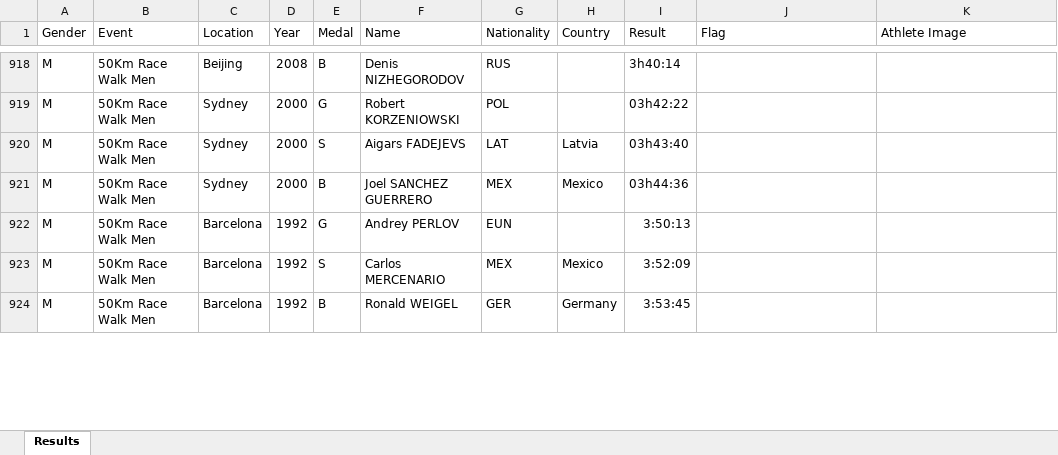
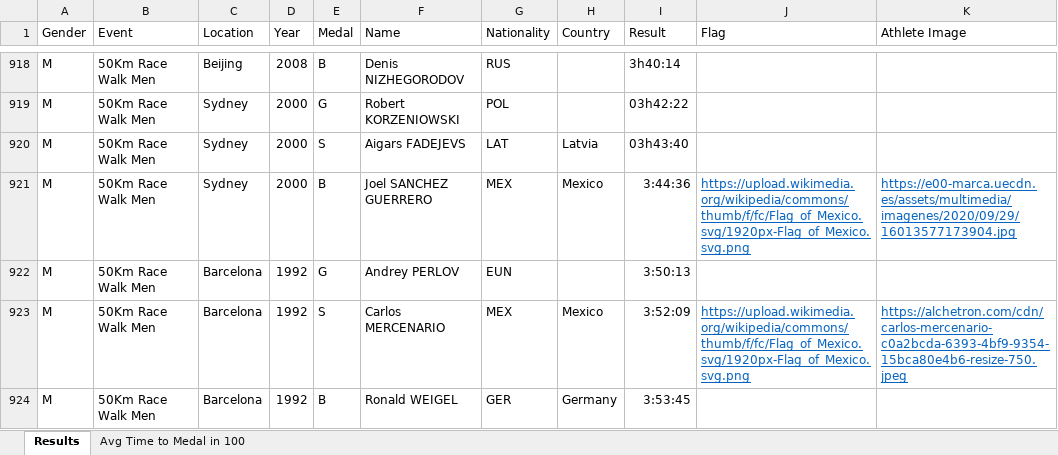
Before and after one commit to LJRollerII/LJRollerII-Olympic_Track_and_Field_Medalists, an Excel workbook: spreadsheets/Olympic_TF_Medalists.xlsx, sheet Results, drawn as a sheet; only a part is shown, gaps mark what is left out; values as stored, in another font and other column widths than the file's, no borders; the diff covers the shown part only; the diff names each change by its address in the sheet, - before the commit and + after, or states it on an @@ line.

Commit message:
Calculating average medal time for the Men's 100M.

```diff
--- a/spreadsheets/Olympic_TF_Medalists.xlsx (sheet Results)
+++ b/spreadsheets/Olympic_TF_Medalists.xlsx (sheet Results)
+sheet tab: Avg Time to Medal in 100
-I921 (Result): 03h44:36
+I921 (Result): 3:44:36
-J921 (Flag): (empty)
+J921 (Flag): https://upload.wikimedia.org/wikipedia/commons/thumb/f/fc/Flag_of_Mexico.svg/1920px-Flag_of_Mexico.svg.png
-K921 (Athlete Image): (empty)
+K921 (Athlete Image): https://e00-marca.uecdn.es/assets/multimedia/imagenes/2020/09/29/16013577173904.jpg
-J923 (Flag): (empty)
+J923 (Flag): https://upload.wikimedia.org/wikipedia/commons/thumb/f/fc/Flag_of_Mexico.svg/1920px-Flag_of_Mexico.svg.png
-K923 (Athlete Image): (empty)
+K923 (Athlete Image): https://alchetron.com/cdn/carlos-mercenario-c0a2bcda-6393-4bf9-9354-15bca80e4b6-resize-750.jpeg
```
Also changed, not shown: 124 edited cells elsewhere in this sheet.
